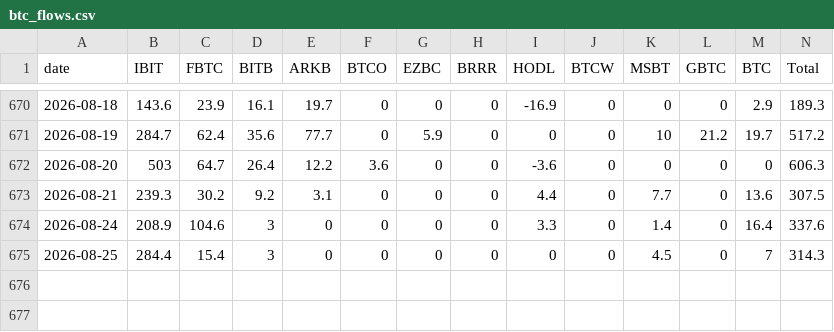
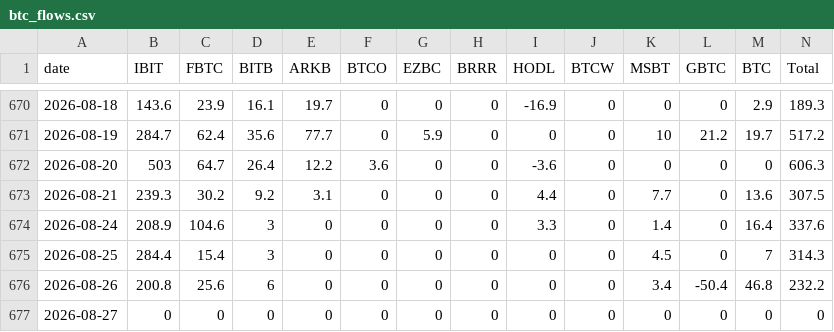
Before and after one commit to btabiado/alpine-data, a CSV file: data/btc_flows.csv, drawn as a sheet; only a part is shown, gaps mark what is left out.

```diff
--- a/data/btc_flows.csv
+++ b/data/btc_flows.csv
@@ -675 +675,3 @@ date,IBIT,FBTC,BITB,ARKB,BTCO,EZBC,BRRR,HODL,BTCW,MSBT,GBTC,BTC,Total
 2026-08-25,284.4,15.4,3,0,0,0,0,0,0,4.5,0,7,314.3
+2026-08-26,200.8,25.6,6,0,0,0,0,0,0,3.4,-50.4,46.8,232.2
+2026-08-27,0,0,0,0,0,0,0,0,0,0,0,0,0
```
Also changed, not shown: data/eth_flows.csv.
